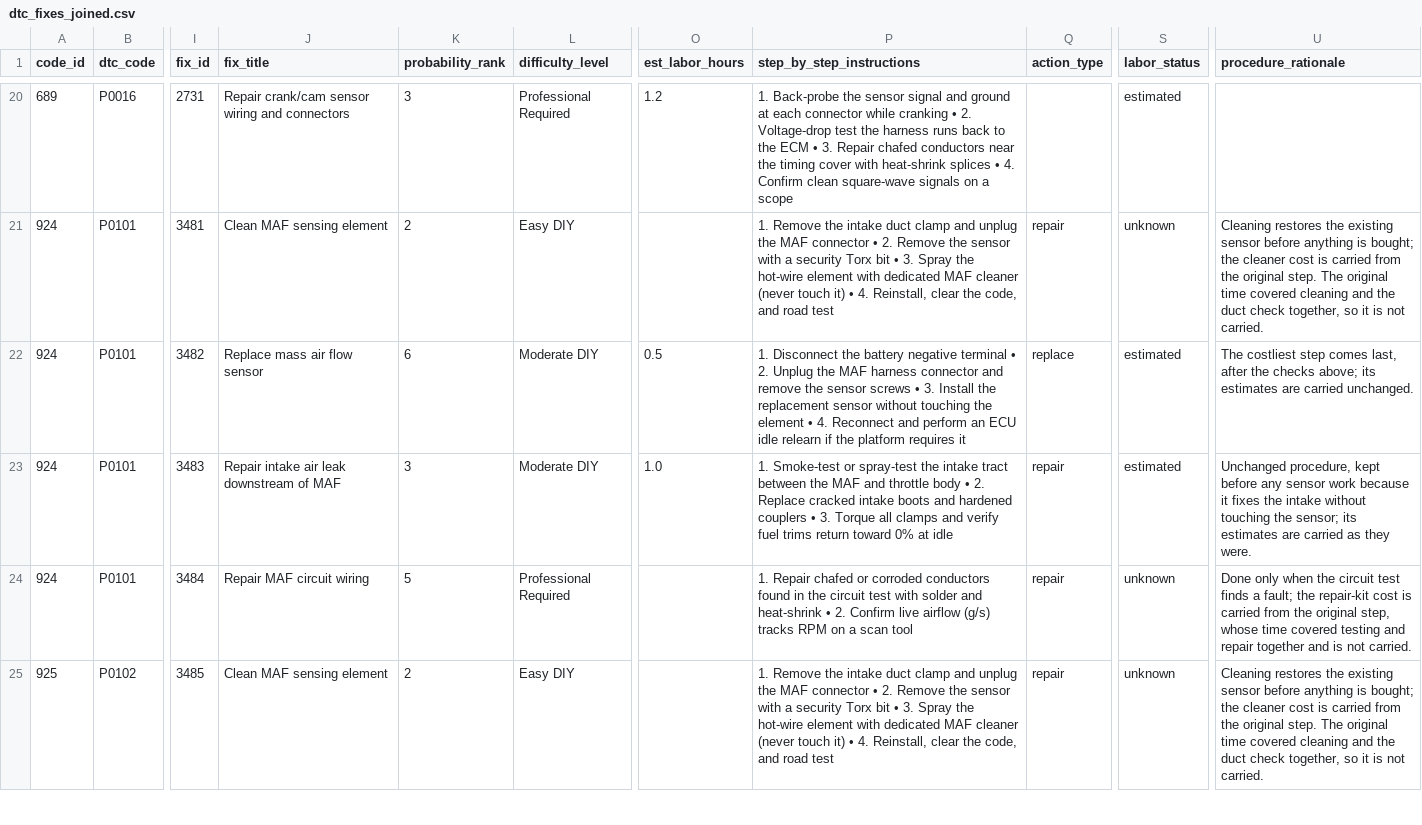
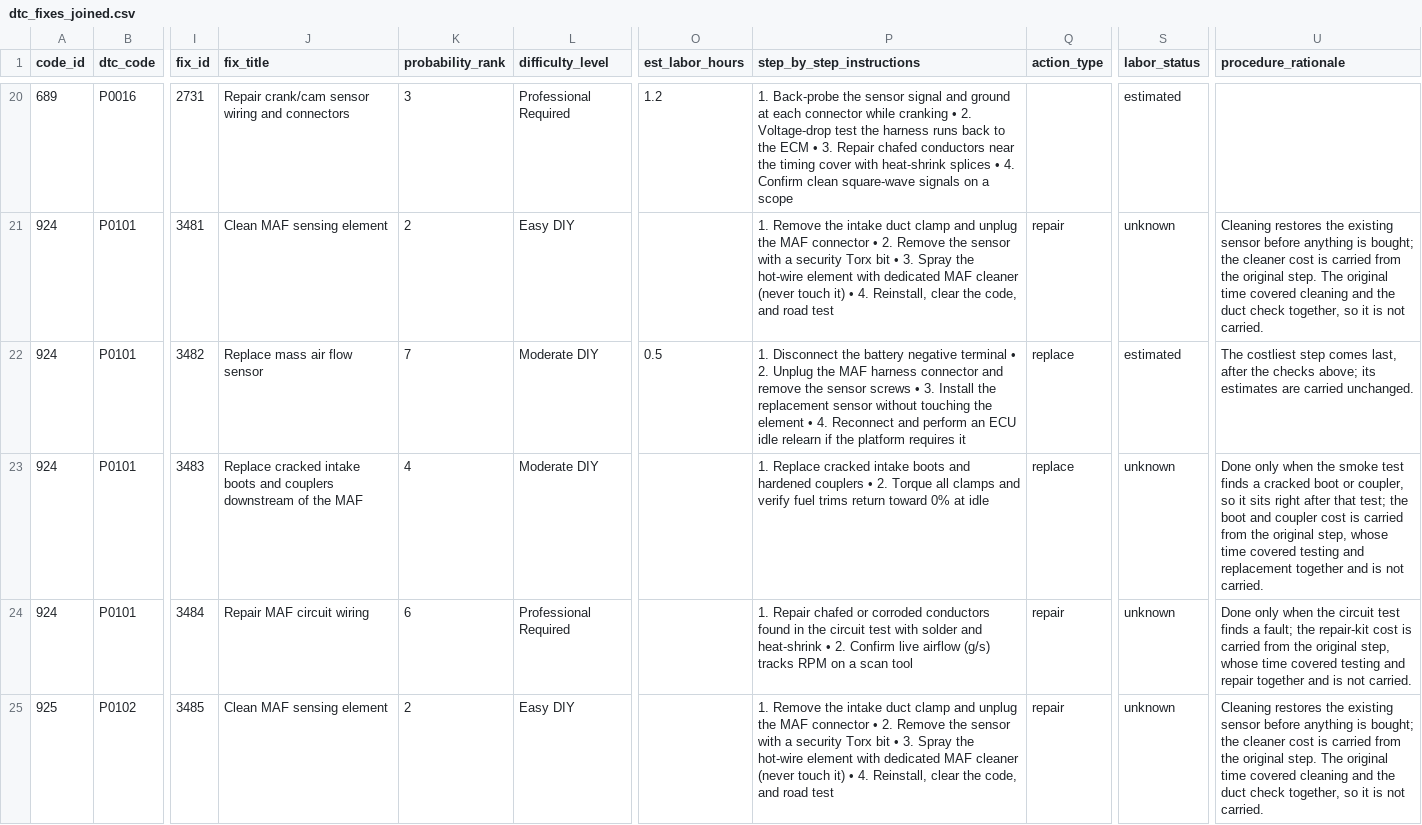
Before and after one commit to MechanicDB/MechanicDB-public, a CSV file: dtc_fixes_joined.csv, drawn as a sheet; only a part is shown, gaps mark what is left out; the diff covers the shown part only; the diff names each change by its address in the sheet, - before the commit and + after, or states it on an @@ line.

```diff
--- a/dtc_fixes_joined.csv
+++ b/dtc_fixes_joined.csv
-K22 (probability_rank): 6
+K22 (probability_rank): 7
-J23 (fix_title): Repair intake air leak downstream of MAF
+J23 (fix_title): Replace cracked intake boots and couplers downstream of the MAF
-K23 (probability_rank): 3
+K23 (probability_rank): 4
-O23 (est_labor_hours): 1.0
+O23 (est_labor_hours): (empty)
-P23 (step_by_step_instructions): 1. Smoke-test or spray-test the intake tract between the MAF and throttle body • 2. Replace cracked intake boots and hardened couplers • 3. Torque all…
+P23 (step_by_step_instructions): 1. Replace cracked intake boots and hardened couplers • 2. Torque all…
-Q23 (action_type): repair
+Q23 (action_type): replace
-S23 (labor_status): estimated
+S23 (labor_status): unknown
-U23 (procedure_rationale): Unchanged procedure, kept before any sensor work because it fixes the intake without touching the sensor; its estimates are carried as they were.
+U23 (procedure_rationale): Done only when the smoke test finds a cracked boot or coupler, so it sits right after that test; the boot and coupler cost is carried from the original step, whose time covered testing and replacement together and is not carried.
-K24 (probability_rank): 5
+K24 (probability_rank): 6
```
Also changed, not shown: 2 added rows and 11 edited cells elsewhere in this file, diagnostic_fixes.csv, identity_map.csv, 11 other files.
